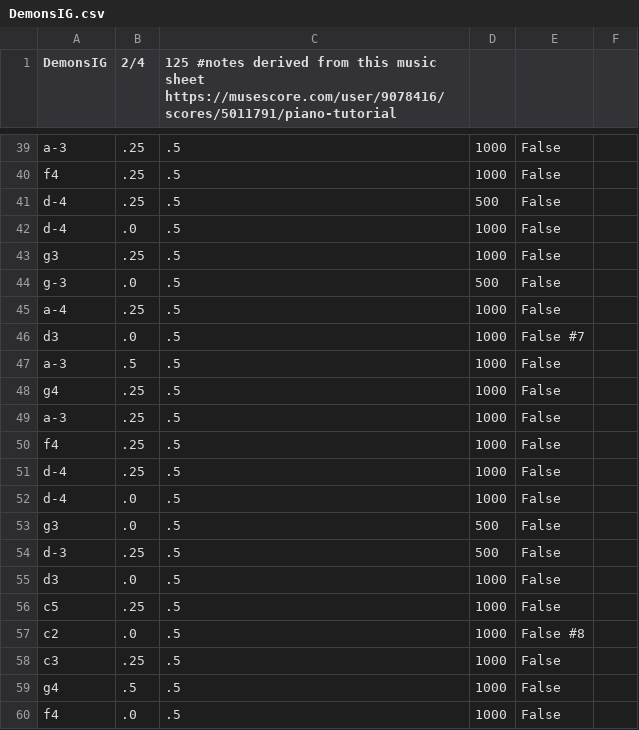
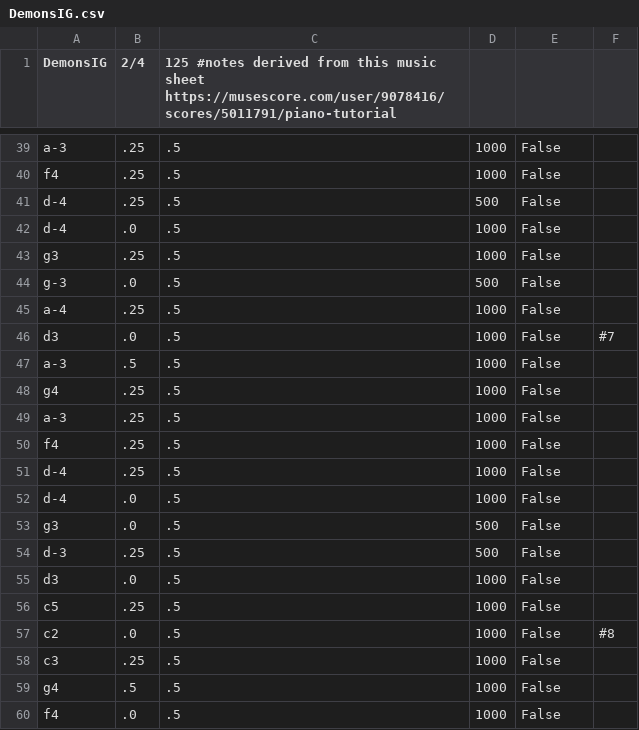
Before and after one commit to RickDoesStuff/PyFinal22, a CSV file: DemonsIG.csv, drawn as a sheet; only a part is shown, gaps mark what is left out; the diff covers the shown part only.

```diff
--- a/DemonsIG.csv
+++ b/DemonsIG.csv
@@ -45,3 +45,3 @@
 "a-4",.25,.5,1000,False
-"d3",.0,.5,1000,False #7
+"d3",.0,.5,1000,False, #7
 "a-3",.5,.5,1000,False
@@ -56,3 +56,3 @@
 "c5",.25,.5,1000,False
-"c2",.0,.5,1000,False #8
+"c2",.0,.5,1000,False, #8
 "c3",.25,.5,1000,False
```
Also changed, not shown: 12 edited cells elsewhere in this file, FurElise.csv, 1 other file.
